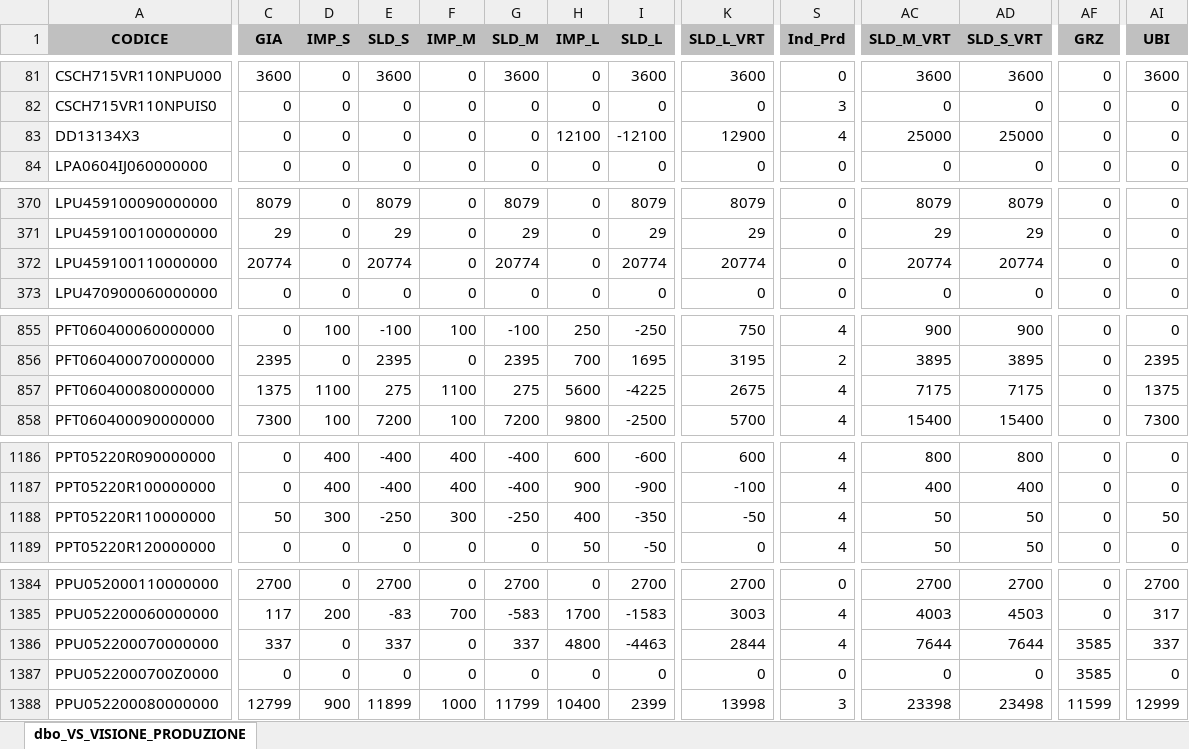
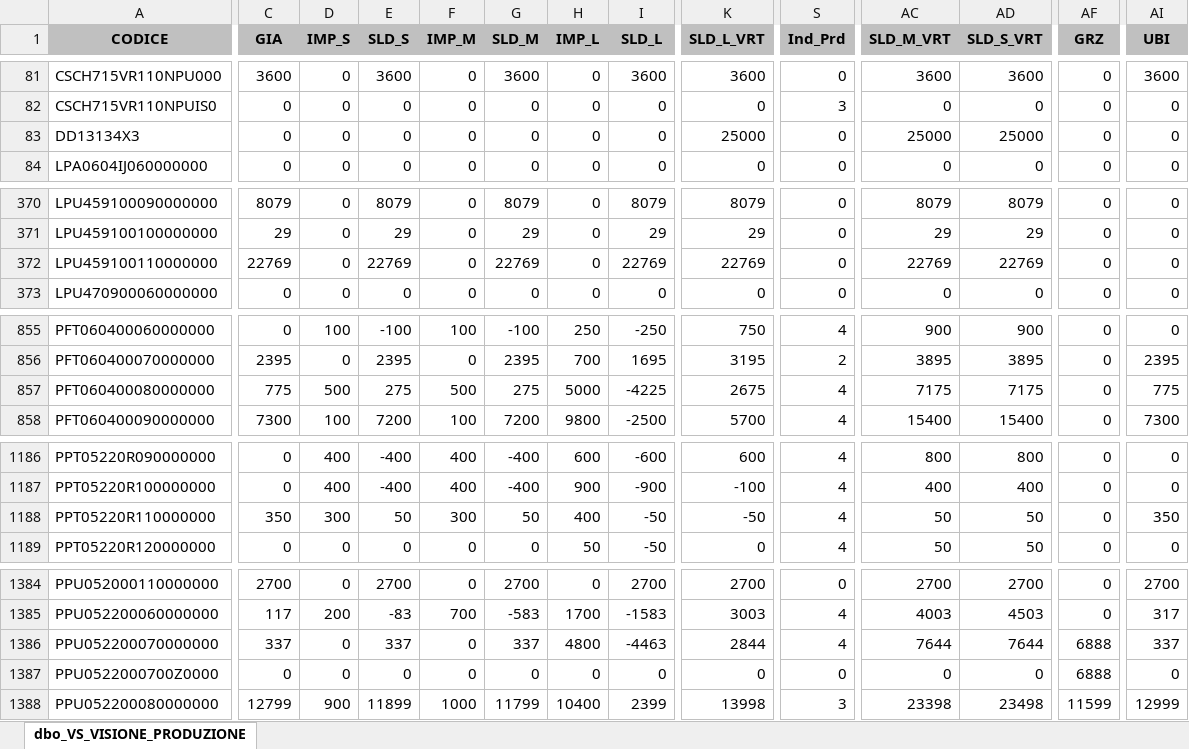
Before and after one commit to denis-safit/SAFiT, an Excel workbook: Avanzamento_access.xlsx, sheet dbo_VS_VISIONE_PRODUZIONE, drawn as a sheet; only a part is shown, gaps mark what is left out; values as stored, in another font and other column widths than the file's, no borders; the diff covers the shown part only; the diff names each change by its address in the sheet, - before the commit and + after, or states it on an @@ line.

```diff
--- a/Avanzamento_access.xlsx (sheet dbo_VS_VISIONE_PRODUZIONE)
+++ b/Avanzamento_access.xlsx (sheet dbo_VS_VISIONE_PRODUZIONE)
-H83 (IMP_L): 12100
+H83 (IMP_L): 0
-I83 (SLD_L): -12100
+I83 (SLD_L): 0
-K83 (SLD_L_VRT): 12900
+K83 (SLD_L_VRT): 25000
-S83 (Ind_Prd): 4
+S83 (Ind_Prd): 0
-C372 (GIA): 20774
+C372 (GIA): 22769
-E372 (SLD_S): 20774
+E372 (SLD_S): 22769
-G372 (SLD_M): 20774
+G372 (SLD_M): 22769
-I372 (SLD_L): 20774
+I372 (SLD_L): 22769
-K372 (SLD_L_VRT): 20774
+K372 (SLD_L_VRT): 22769
-AC372 (SLD_M_VRT): 20774
+AC372 (SLD_M_VRT): 22769
-AD372 (SLD_S_VRT): 20774
+AD372 (SLD_S_VRT): 22769
-C857 (GIA): 1375
+C857 (GIA): 775
-D857 (IMP_S): 1100
+D857 (IMP_S): 500
-F857 (IMP_M): 1100
+F857 (IMP_M): 500
-H857 (IMP_L): 5600
+H857 (IMP_L): 5000
-AI857 (UBI): 1375
+AI857 (UBI): 775
-C1188 (GIA): 50
+C1188 (GIA): 350
-E1188 (SLD_S): -250
+E1188 (SLD_S): 50
-G1188 (SLD_M): -250
+G1188 (SLD_M): 50
-I1188 (SLD_L): -350
+I1188 (SLD_L): -50
-AI1188 (UBI): 50
+AI1188 (UBI): 350
-AF1386:AF1387 (GRZ): 3585
+AF1386:AF1387 (GRZ): 6888
```
Also changed, not shown: 37 edited cells elsewhere in this sheet, righe_Ordini_ARCA.xlsx, 2 other files.
